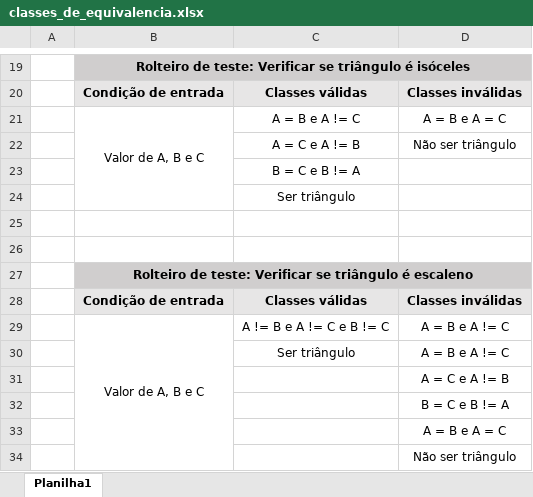
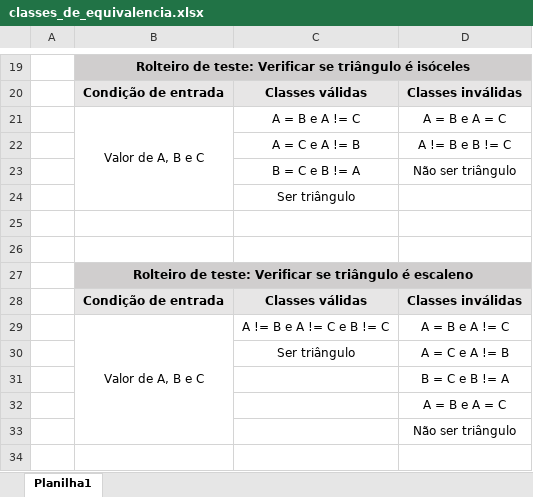
Before and after one commit to ythairony/teste-de-software, an Excel workbook: teste equivalencia/classes_de_equivalencia.xlsx, sheet Planilha1, drawn as a sheet; only a part is shown, gaps mark what is left out; values as stored, in another font and other column widths than the file's, no borders; removed rows and columns are numbered as before the commit, all else as after; the diff names each change by its address in the sheet, - before the commit and + after, or states it on an @@ line.

Commit message:
Finalizado os testes de equivalência

```diff
--- a/teste equivalencia/classes_de_equivalencia.xlsx (sheet Planilha1)
+++ b/teste equivalencia/classes_de_equivalencia.xlsx (sheet Planilha1)
+row 22:  |  | A = C e A != B | A != B e B != C
-C23: A = C e A != B
+C23: B = C e B != A
-row 23:  |  | B = C e B != A
-D30: A = B e A != C
+D30: A = C e A != B
-row 31:  |  |  | A = C e A != B
```
Also changed, not shown: 3 other files.
